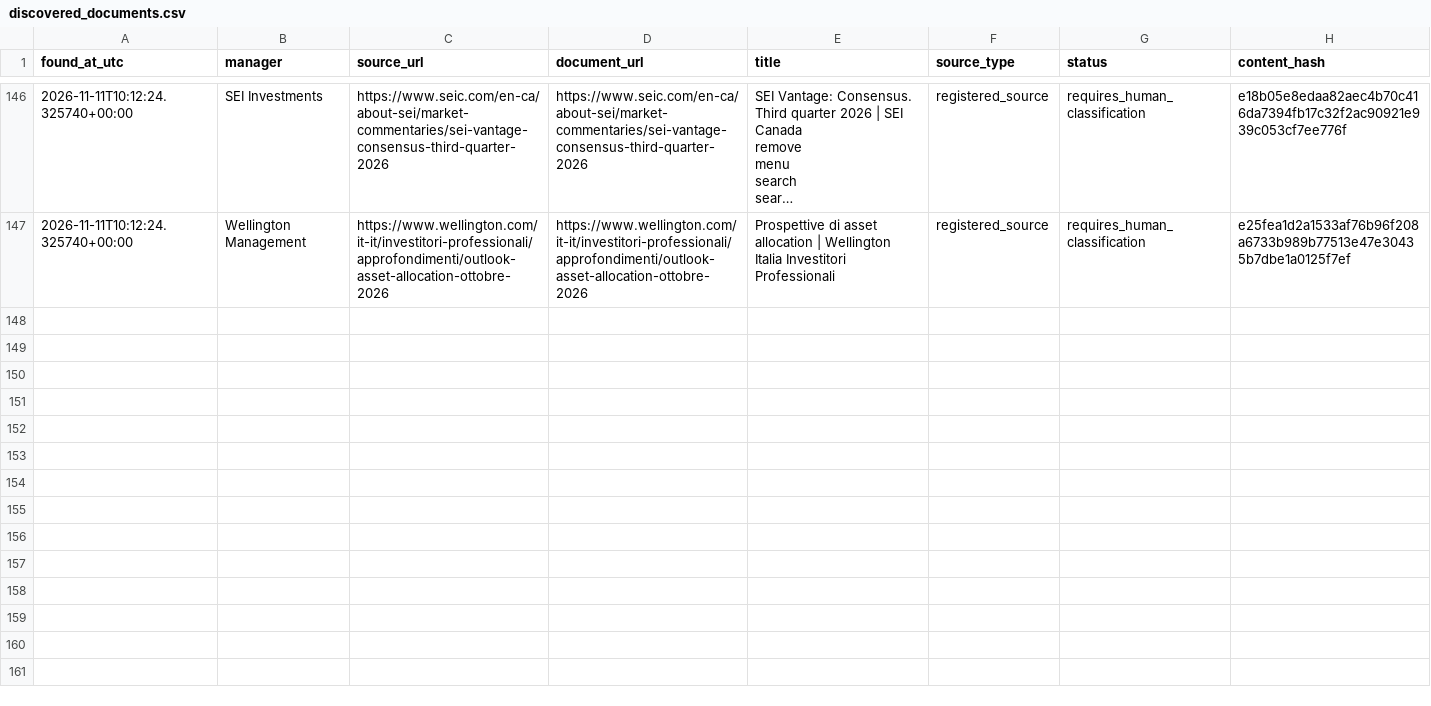
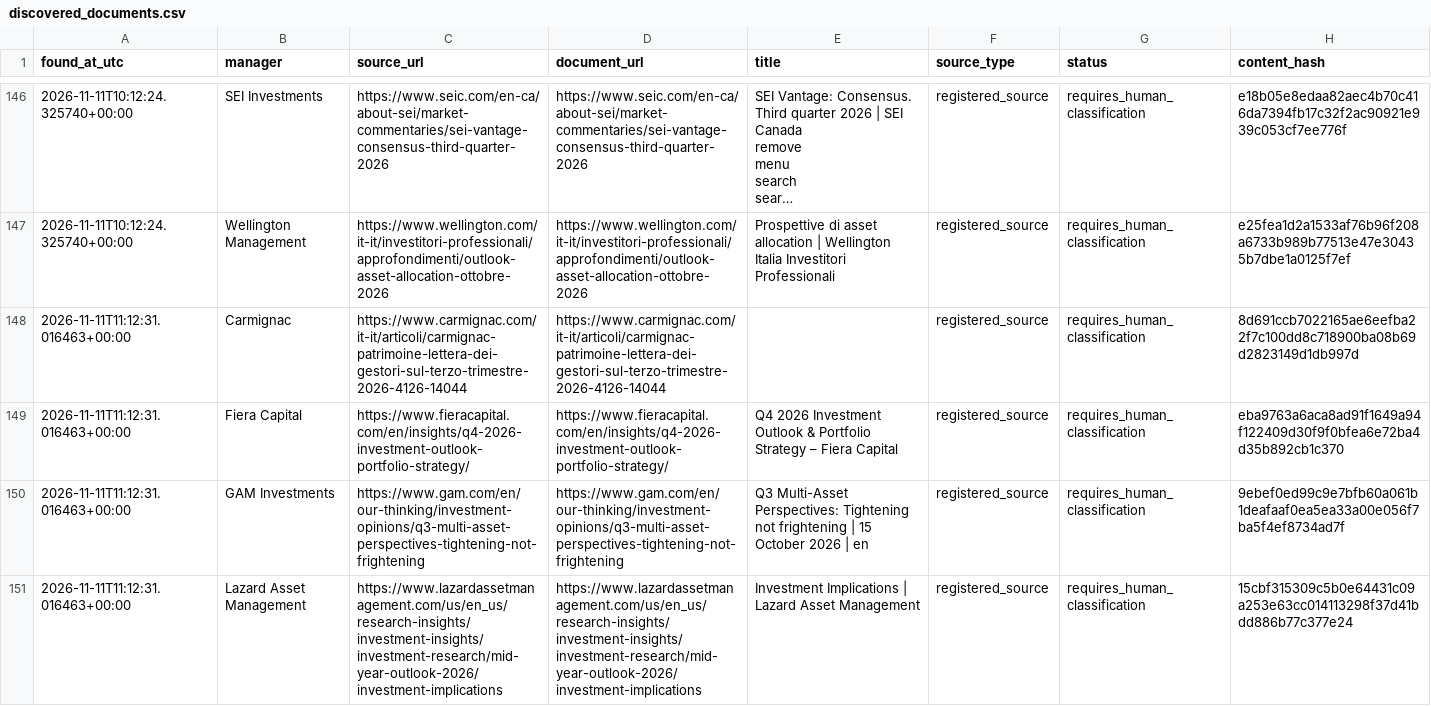
Before and after one commit to magitenia-bot/global-outlook-engine, a CSV file: research_monitor/discovered_documents.csv, drawn as a sheet; only a part is shown, gaps mark what is left out; long unchanged cells end in …; the diff covers the shown part only; the diff names each change by its address in the sheet, - before the commit and + after, or states it on an @@ line.

```diff
--- a/research_monitor/discovered_documents.csv
+++ b/research_monitor/discovered_documents.csv
+row 148: 2026-11-11T11:12:31.016463+00:00 | Carmignac | https://www.carmignac.com/it-it/articoli/carmignac-patrimoine-lettera-dei-gestori-sul-terzo-trimestre-2026-4126-14044 | https://www.carmignac.com/it-it/articoli/carmignac-patrimoine-lettera-dei-gestori-sul-terzo-trimestre-2026-4126-14044 |  | registered_source | requires_human_classification | 8d691ccb7022165ae6eefba22f7c100dd8c718900ba08b69d2823149d1db997d
+row 149: 2026-11-11T11:12:31.016463+00:00 | Fiera Capital | https://www.fieracapital.com/en/insights/q4-2026-investment-outlook-portfolio-strategy/ | https://www.fieracapital.com/en/insights/q4-2026-investment-outlook-portfolio-strategy/ | Q4 2026 Investment Outlook & Portfolio Strategy – Fiera Capital | registered_source | requires_human_classification | eba9763a6aca8ad91f1649a94f122409d30f9f0bfea6e72ba4d35b892cb1c370
+row 150: 2026-11-11T11:12:31.016463+00:00 | GAM Investments | https://www.gam.com/en/our-thinking/investment-opinions/q3-multi-asset-perspectives-tightening-not-frightening | https://www.gam.com/en/our-thinking/investment-opinions/q3-multi-asset-perspectives-tightening-not-frightening | Q3 Multi-Asset Perspectives: Tightening not frightening | 15 October 2026 | en | registered_source | requires_human_classification | 9ebef0ed99c9e7bfb60a061b1deafaaf0ea5ea33a00e056f7ba5f4ef8734ad7f
+row 151: 2026-11-11T11:12:31.016463+00:00 | Lazard Asset Management | https://www.lazardassetmanagement.com/us/en_us/research-insights/investment-insights/investment-research/mid-year-outlook-2026/investment-implications | https://www.lazardassetmanagement.com/us/en_us/research-insights/investment-insights/investment-research/mid-year-outlook-2026/investment-implications | Investment Implications | Lazard Asset Management | registered_source | requires_human_classification | 15cbf315309c5b0e64431c09a253e63cc014113298f37d41bdd886b77c377e24
```
Also changed, not shown: 3 added rows elsewhere in this file, 2 other files.
